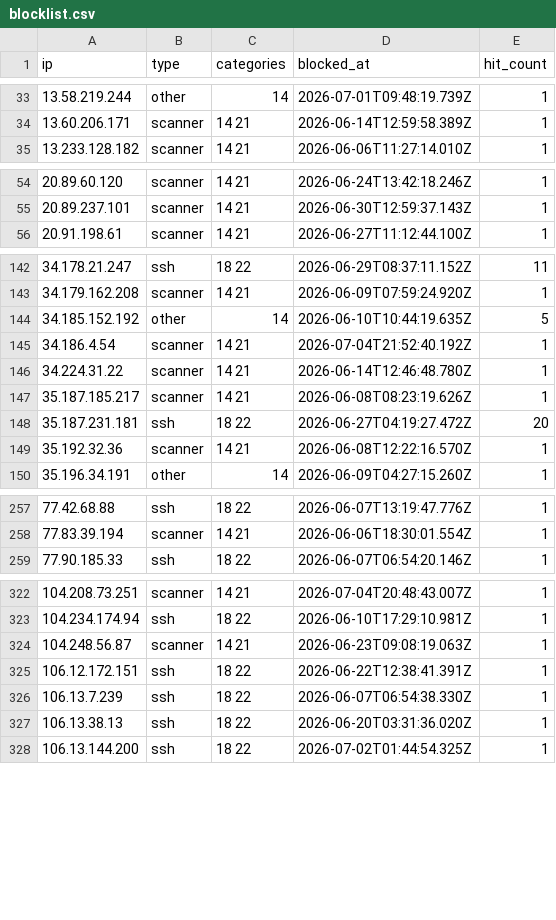
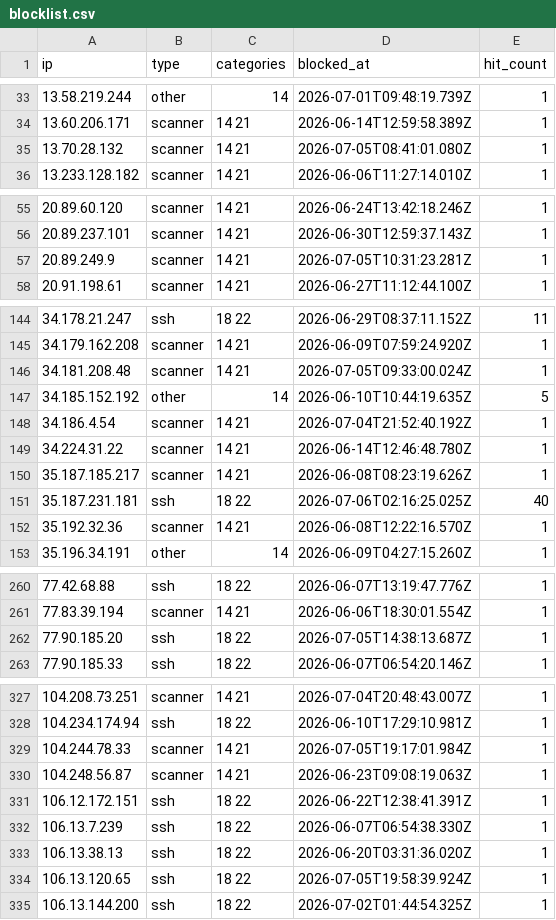
Before and after one commit to zenmorro/Scanner-List, a CSV file: blocklist.csv, drawn as a sheet; only a part is shown, gaps mark what is left out; the diff covers the shown part only.

Commit message:
Update blocklist 2026-07-06T04:00:01Z

```diff
--- a/blocklist.csv
+++ b/blocklist.csv
@@ -34,2 +34,3 @@ ip,type,categories,blocked_at,hit_count
 13.60.206.171,scanner,14 21,2026-06-14T12:59:58.389Z,1
+13.70.28.132,scanner,14 21,2026-07-05T08:41:01.080Z,1
 13.233.128.182,scanner,14 21,2026-06-06T11:27:14.010Z,1
@@ -55,2 +56,3 @@ ip,type,categories,blocked_at,hit_count
 20.89.237.101,scanner,14 21,2026-06-30T12:59:37.143Z,1
+20.89.249.9,scanner,14 21,2026-07-05T10:31:23.281Z,1
 20.91.198.61,scanner,14 21,2026-06-27T11:12:44.100Z,1
@@ -143,2 +145,3 @@ ip,type,categories,blocked_at,hit_count
 34.179.162.208,scanner,14 21,2026-06-09T07:59:24.920Z,1
+34.181.208.48,scanner,14 21,2026-07-05T09:33:00.024Z,1
 34.185.152.192,other,14,2026-06-10T10:44:19.635Z,5
@@ -147,3 +150,3 @@ ip,type,categories,blocked_at,hit_count
 35.187.185.217,scanner,14 21,2026-06-08T08:23:19.626Z,1
-35.187.231.181,ssh,18 22,2026-06-27T04:19:27.472Z,20
+35.187.231.181,ssh,18 22,2026-07-06T02:16:25.025Z,40
 35.192.32.36,scanner,14 21,2026-06-08T12:22:16.570Z,1
@@ -258,2 +261,3 @@ ip,type,categories,blocked_at,hit_count
 77.83.39.194,scanner,14 21,2026-06-06T18:30:01.554Z,1
+77.90.185.20,ssh,18 22,2026-07-05T14:38:13.687Z,1
 77.90.185.33,ssh,18 22,2026-06-07T06:54:20.146Z,1
@@ -323,2 +328,3 @@ ip,type,categories,blocked_at,hit_count
 104.234.174.94,ssh,18 22,2026-06-10T17:29:10.981Z,1
+104.244.78.33,scanner,14 21,2026-07-05T19:17:01.984Z,1
 104.248.56.87,scanner,14 21,2026-06-23T09:08:19.063Z,1
@@ -327,2 +333,3 @@ ip,type,categories,blocked_at,hit_count
 106.13.38.13,ssh,18 22,2026-06-20T03:31:36.020Z,1
+106.13.120.65,ssh,18 22,2026-07-05T19:58:39.924Z,1
 106.13.144.200,ssh,18 22,2026-07-02T01:44:54.325Z,1
```
Also changed, not shown: 6 added rows and 2 edited cells elsewhere in this file, 2 other files.
